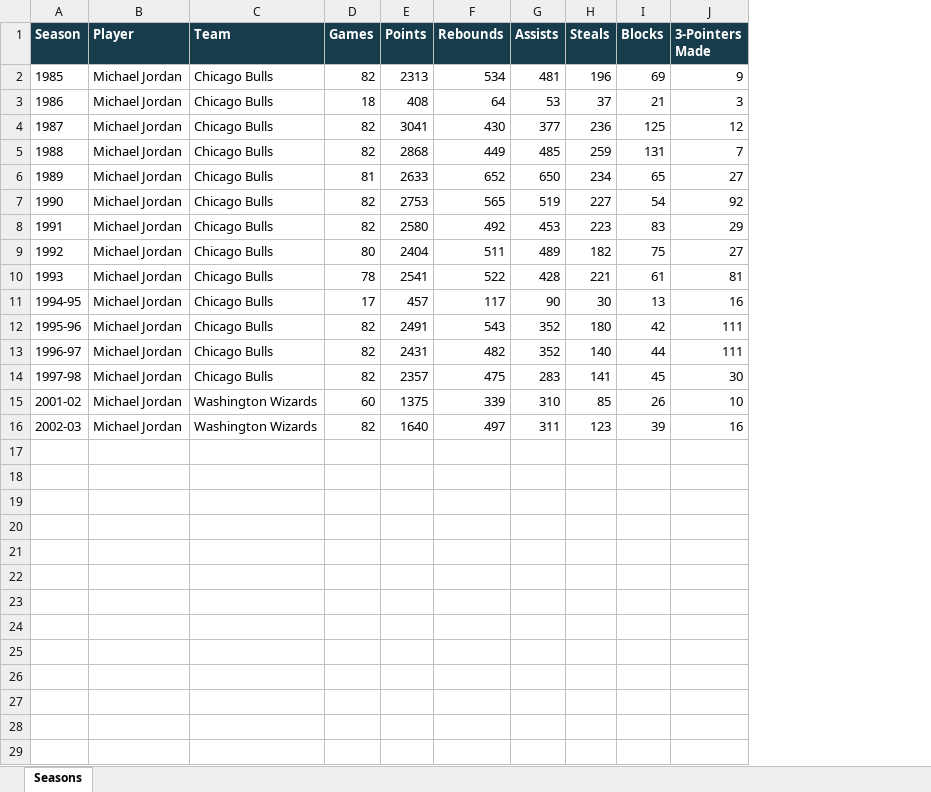
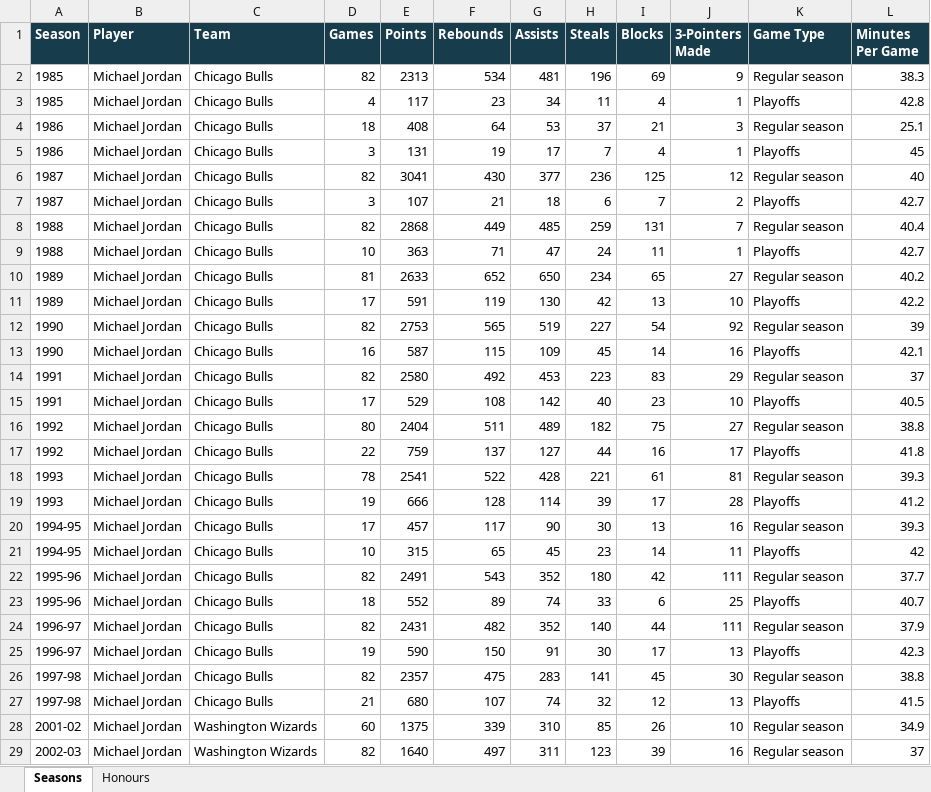
Before and after one commit to UTCSheffield/streamlit-pandas, an Excel workbook: nba_workbooks/Michael_Jordan.xlsx, sheet Seasons, drawn as a sheet; values as stored, in another font and other column widths than the file's, no borders; addresses are those after the commit; the diff names each change by its address in the sheet, - before the commit and + after, or states it on an @@ line.

```diff
--- a/nba_workbooks/Michael_Jordan.xlsx (sheet Seasons)
+++ b/nba_workbooks/Michael_Jordan.xlsx (sheet Seasons)
+sheet tab: Honours
+column K (Game Type), row 2: Regular season; row 4: Regular season; row 6: Regular season; row 8: Regular season; row 10: Regular season; row 12: Regular season; row 14: Regular season; row 16: Regular season; row 18: Regular season; row 20: Regular season; row 22: Regular season; row 24: Regular season; row 26: Regular season; rows 28-29: Regular season | Regular season
+column L (Minutes Per Game), row 2: 38.3; row 4: 25.1; row 6: 40; row 8: 40.4; row 10: 40.2; row 12: 39; row 14: 37; row 16: 38.8; row 18: 39.3; row 20: 39.3; row 22: 37.7; row 24: 37.9; row 26: 38.8; rows 28-29: 34.9 | 37
+row 3: 1985 | Michael Jordan | Chicago Bulls | 4 | 117 | 23 | 34 | 11 | 4 | 1 | Playoffs | 42.8
+row 5: 1986 | Michael Jordan | Chicago Bulls | 3 | 131 | 19 | 17 | 7 | 4 | 1 | Playoffs | 45
+row 7: 1987 | Michael Jordan | Chicago Bulls | 3 | 107 | 21 | 18 | 6 | 7 | 2 | Playoffs | 42.7
+row 9: 1988 | Michael Jordan | Chicago Bulls | 10 | 363 | 71 | 47 | 24 | 11 | 1 | Playoffs | 42.7
+row 11: 1989 | Michael Jordan | Chicago Bulls | 17 | 591 | 119 | 130 | 42 | 13 | 10 | Playoffs | 42.2
+row 13: 1990 | Michael Jordan | Chicago Bulls | 16 | 587 | 115 | 109 | 45 | 14 | 16 | Playoffs | 42.1
+row 15: 1991 | Michael Jordan | Chicago Bulls | 17 | 529 | 108 | 142 | 40 | 23 | 10 | Playoffs | 40.5
+row 17: 1992 | Michael Jordan | Chicago Bulls | 22 | 759 | 137 | 127 | 44 | 16 | 17 | Playoffs | 41.8
+row 19: 1993 | Michael Jordan | Chicago Bulls | 19 | 666 | 128 | 114 | 39 | 17 | 28 | Playoffs | 41.2
+row 21: 1994-95 | Michael Jordan | Chicago Bulls | 10 | 315 | 65 | 45 | 23 | 14 | 11 | Playoffs | 42
+row 23: 1995-96 | Michael Jordan | Chicago Bulls | 18 | 552 | 89 | 74 | 33 | 6 | 25 | Playoffs | 40.7
+row 25: 1996-97 | Michael Jordan | Chicago Bulls | 19 | 590 | 150 | 91 | 30 | 17 | 13 | Playoffs | 42.3
+row 27: 1997-98 | Michael Jordan | Chicago Bulls | 21 | 680 | 107 | 74 | 32 | 12 | 13 | Playoffs | 41.5
```
Also changed, not shown: nba_workbooks/Giannis_Antetokounmpo.xlsx, nba_workbooks/Kevin_Durant.xlsx, 14 other files.
